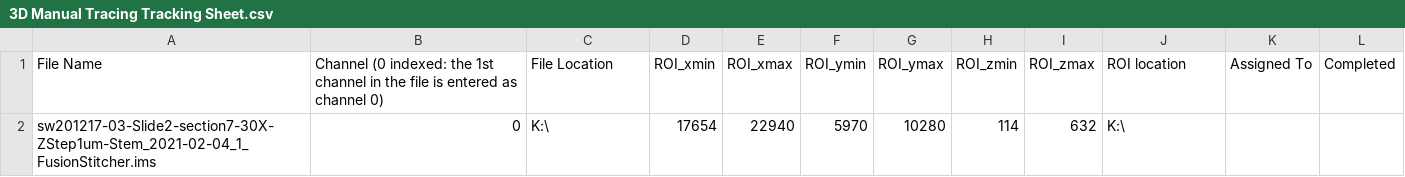
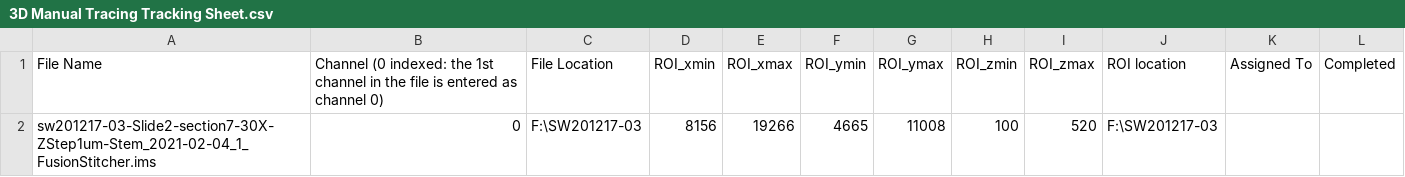
Before and after one commit to ucla-brain/image-preprocessing-pipeline, a CSV file: supplements/3D Manual Tracing Tracking Sheet.csv, drawn as a sheet; removed rows and columns are numbered as before the commit, all else as after; the diff names each change by its address in the sheet, - before the commit and + after, or states it on an @@ line.

Commit message:
* NA

```diff
--- a/supplements/3D Manual Tracing Tracking Sheet.csv
+++ b/supplements/3D Manual Tracing Tracking Sheet.csv
-row 2: sw201217-03-Slide2-section7-30X-ZStep1um-Stem_2021-02-04_1_FusionStitcher.ims | 0 | K:\ | 17654 | 22940 | 5970 | 10280 | 114 | 632 | K:\
+row 2: sw201217-03-Slide2-section7-30X-ZStep1um-Stem_2021-02-04_1_FusionStitcher.ims | 0 | F:\SW201217-03 | 8156 | 19266 | 4665 | 11008 | 100 | 520 | F:\SW201217-03
```
